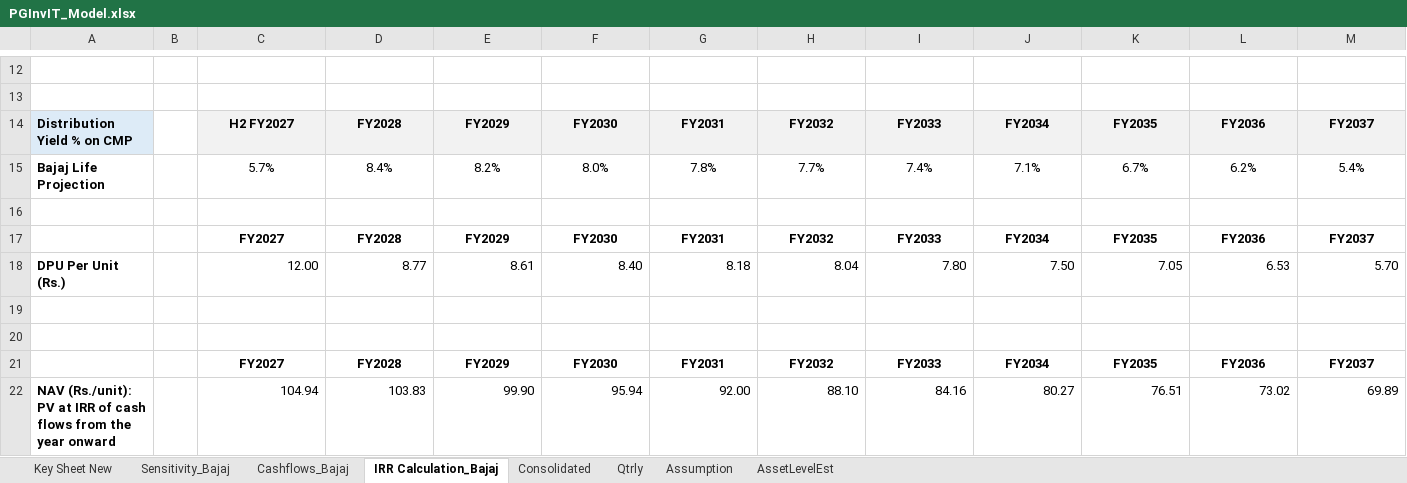
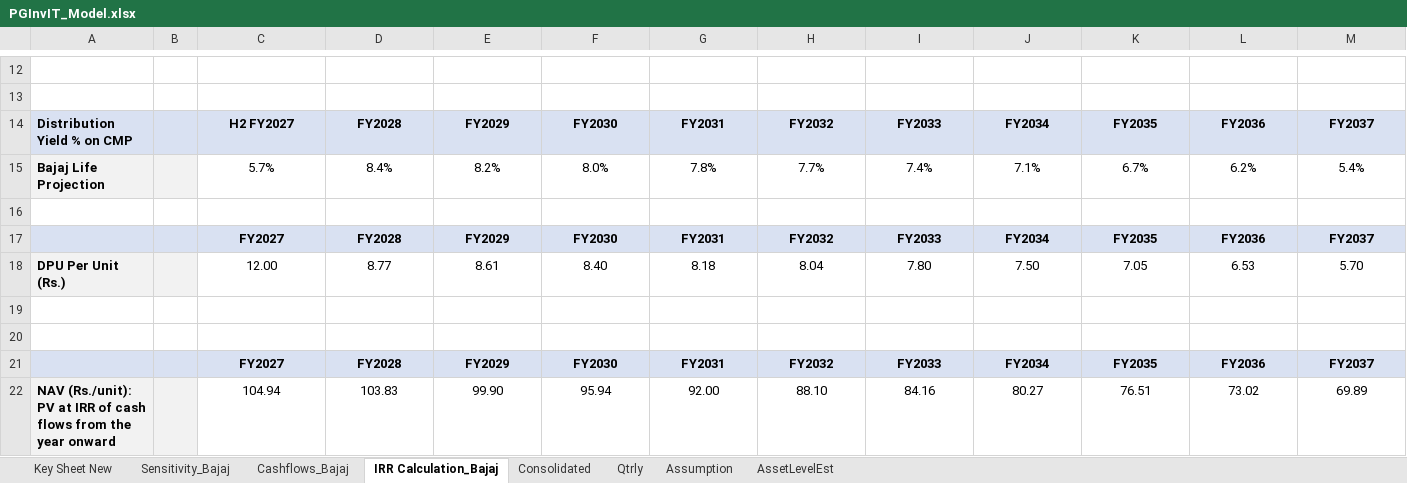
Before and after one commit to Poweravendus/Power, an Excel workbook: PGInvIT/Model/PGInvIT_Model.xlsx, sheet IRR Calculation_Bajaj, drawn as a sheet; only a part is shown, gaps mark what is left out; values as stored, in another font and other column widths than the file's, no borders; the diff covers the shown part only; the diff names each change by its address in the sheet, - before the commit and + after, or states it on an @@ line.

```diff
--- a/PGInvIT/Model/PGInvIT_Model.xlsx (sheet IRR Calculation_Bajaj)
+++ b/PGInvIT/Model/PGInvIT_Model.xlsx (sheet IRR Calculation_Bajaj)
-B14 fill: none
+B14 fill: #D9E1F2
-C14:M14 fill: #F2F2F2
+C14:M14 fill: #D9E1F2
-A15:B15 fill: none
+A15:B15 fill: #F2F2F2
-A17:M17 fill: none
+A17:M17 fill: #D9E1F2
-A18:B18 fill: none
+A18:B18 fill: #F2F2F2
-C18:M18 alignment: right
+C18:M18 alignment: center
-A21:M21 fill: none
+A21:M21 fill: #D9E1F2
-A22:B22 fill: none
+A22:B22 fill: #F2F2F2
-C22:M22 alignment: right
+C22:M22 alignment: center
```
Also changed, not shown: cell formats elsewhere in this sheet, 1 other file.
